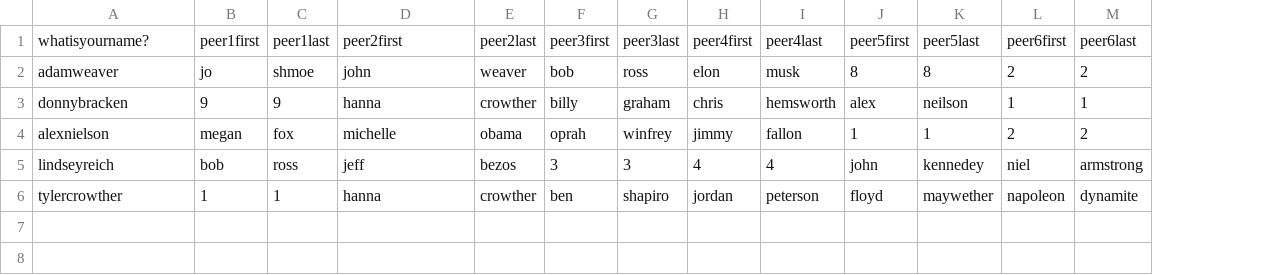
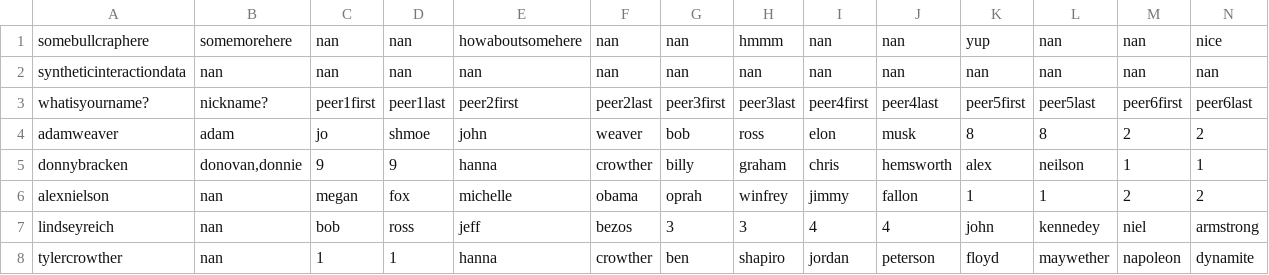
Before and after one commit to jack-elliott/EntityRaid, a CSV file: DataforComparison13.csv, drawn as a sheet; addresses are those after the commit; the diff names each change by its address in the sheet, - before the commit and + after, or states it on an @@ line.

Commit message:
Added counter and made sure registry data is being treated all right

```diff
--- a/DataforComparison13.csv
+++ b/DataforComparison13.csv
+column B, rows 3-8: nickname? | adam | donovan,donnie | nan | nan | nan
+row 1: somebullcraphere | somemorehere | nan | nan | howaboutsomehere | nan | nan | hmmm | nan | nan | yup | nan | nan | nice
+row 2: syntheticinteractiondata | nan | nan | nan | nan | nan | nan | nan | nan | nan | nan | nan | nan | nan
```
Also changed, not shown: 7 other files.
